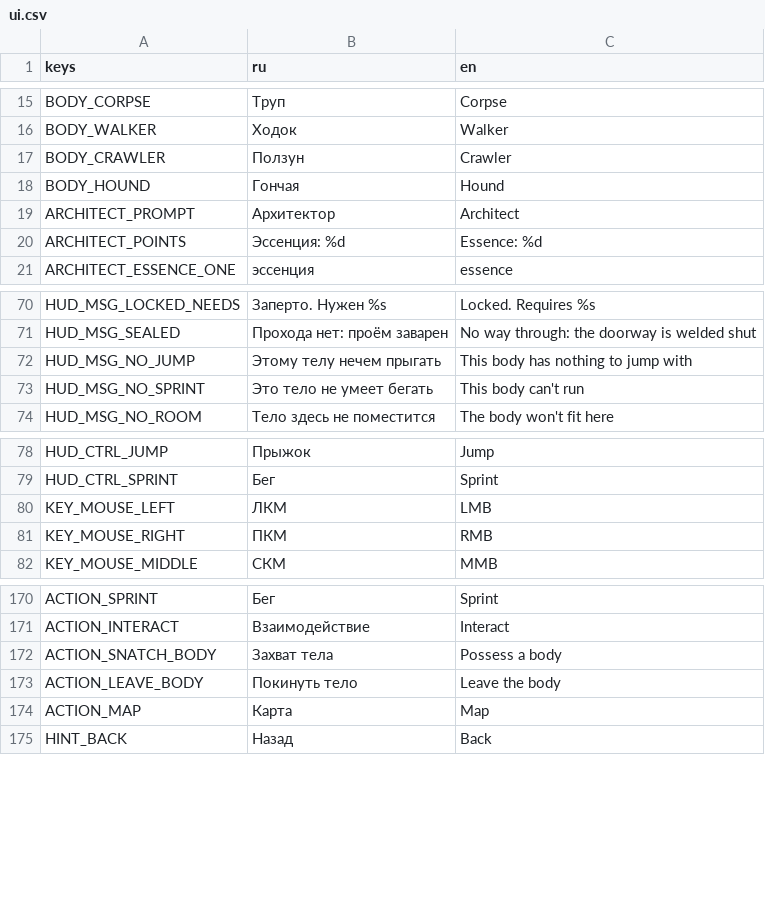
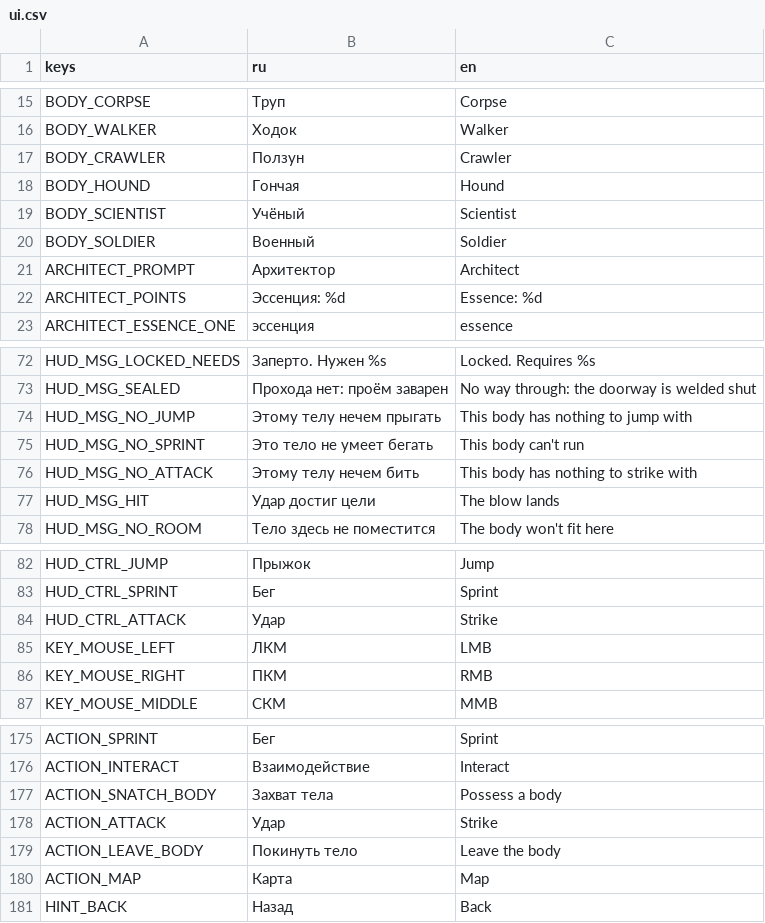
Before and after one commit to Manshooo/astral-genesis, a CSV file: assets/locale/ui.csv, drawn as a sheet; only a part is shown, gaps mark what is left out.

```diff
--- a/assets/locale/ui.csv
+++ b/assets/locale/ui.csv
@@ -18,2 +18,4 @@ BODY_CRAWLER,Ползун,Crawler
 BODY_HOUND,Гончая,Hound
+BODY_SCIENTIST,Учёный,Scientist
+BODY_SOLDIER,Военный,Soldier
 ARCHITECT_PROMPT,Архитектор,Architect
@@ -73,2 +75,4 @@ HUD_MSG_NO_JUMP,Этому телу нечем прыгать,This body has noth
 HUD_MSG_NO_SPRINT,Это тело не умеет бегать,This body can't run
+HUD_MSG_NO_ATTACK,Этому телу нечем бить,This body has nothing to strike with
+HUD_MSG_HIT,Удар достиг цели,The blow lands
 HUD_MSG_NO_ROOM,Тело здесь не поместится,The body won't fit here
@@ -79,2 +83,3 @@ HUD_CTRL_JUMP,Прыжок,Jump
 HUD_CTRL_SPRINT,Бег,Sprint
+HUD_CTRL_ATTACK,Удар,Strike
 KEY_MOUSE_LEFT,ЛКМ,LMB
@@ -172,2 +177,3 @@ ACTION_INTERACT,Взаимодействие,Interact
 ACTION_SNATCH_BODY,Захват тела,Possess a body
+ACTION_ATTACK,Удар,Strike
 ACTION_LEAVE_BODY,Покинуть тело,Leave the body
```
Also changed, not shown: 35 other files.
